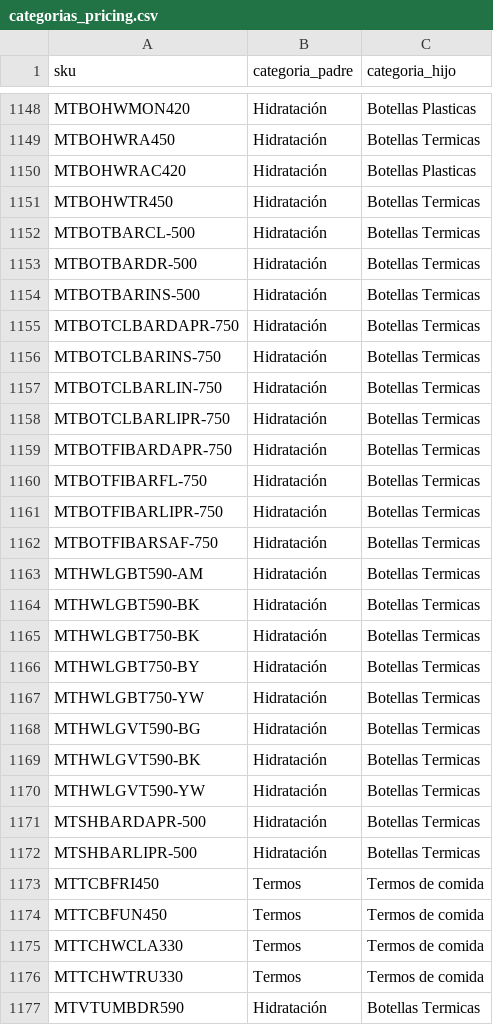
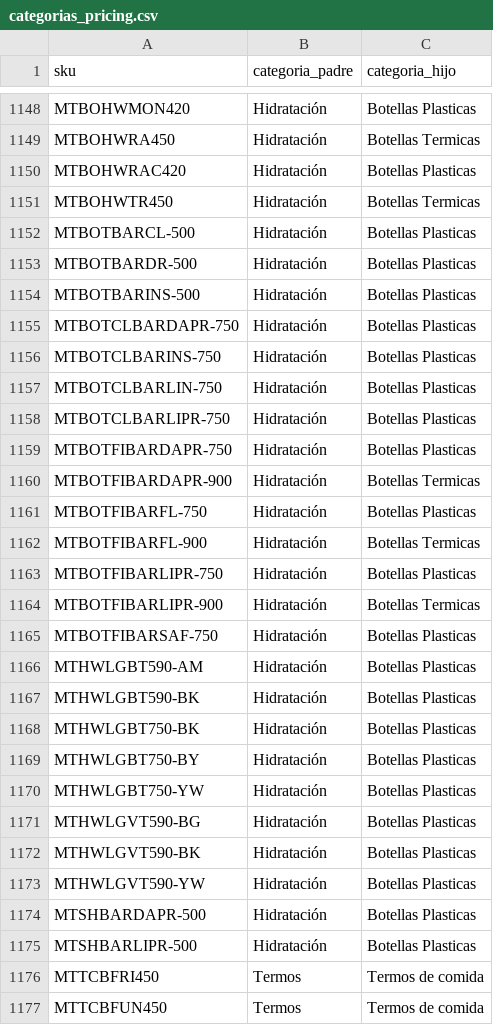
Before and after one commit to Andyunionx/unionx-dashboard, a CSV file: data/planillas/categorias_pricing.csv, drawn as a sheet; only a part is shown, gaps mark what is left out; the shorter side is filled out with more unchanged rows; the diff covers the shown part only.

```diff
--- a/data/planillas/categorias_pricing.csv
+++ b/data/planillas/categorias_pricing.csv
@@ -1151,23 +1151,26 @@ MTBOHWRAC420,Hidratación,Botellas Plasticas
 MTBOHWTR450,Hidratación,Botellas Termicas
-MTBOTBARCL-500,Hidratación,Botellas Termicas
-MTBOTBARDR-500,Hidratación,Botellas Termicas
-MTBOTBARINS-500,Hidratación,Botellas Termicas
-MTBOTCLBARDAPR-750,Hidratación,Botellas Termicas
-MTBOTCLBARINS-750,Hidratación,Botellas Termicas
-MTBOTCLBARLIN-750,Hidratación,Botellas Termicas
-MTBOTCLBARLIPR-750,Hidratación,Botellas Termicas
-MTBOTFIBARDAPR-750,Hidratación,Botellas Termicas
-MTBOTFIBARFL-750,Hidratación,Botellas Termicas
-MTBOTFIBARLIPR-750,Hidratación,Botellas Termicas
-MTBOTFIBARSAF-750,Hidratación,Botellas Termicas
-MTHWLGBT590-AM,Hidratación,Botellas Termicas
-MTHWLGBT590-BK,Hidratación,Botellas Termicas
-MTHWLGBT750-BK,Hidratación,Botellas Termicas
-MTHWLGBT750-BY,Hidratación,Botellas Termicas
-MTHWLGBT750-YW,Hidratación,Botellas Termicas
-MTHWLGVT590-BG,Hidratación,Botellas Termicas
-MTHWLGVT590-BK,Hidratación,Botellas Termicas
-MTHWLGVT590-YW,Hidratación,Botellas Termicas
-MTSHBARDAPR-500,Hidratación,Botellas Termicas
-MTSHBARLIPR-500,Hidratación,Botellas Termicas
+MTBOTBARCL-500,Hidratación,Botellas Plasticas
+MTBOTBARDR-500,Hidratación,Botellas Plasticas
+MTBOTBARINS-500,Hidratación,Botellas Plasticas
+MTBOTCLBARDAPR-750,Hidratación,Botellas Plasticas
+MTBOTCLBARINS-750,Hidratación,Botellas Plasticas
+MTBOTCLBARLIN-750,Hidratación,Botellas Plasticas
+MTBOTCLBARLIPR-750,Hidratación,Botellas Plasticas
+MTBOTFIBARDAPR-750,Hidratación,Botellas Plasticas
+MTBOTFIBARDAPR-900,Hidratación,Botellas Termicas
+MTBOTFIBARFL-750,Hidratación,Botellas Plasticas
+MTBOTFIBARFL-900,Hidratación,Botellas Termicas
+MTBOTFIBARLIPR-750,Hidratación,Botellas Plasticas
+MTBOTFIBARLIPR-900,Hidratación,Botellas Termicas
+MTBOTFIBARSAF-750,Hidratación,Botellas Plasticas
+MTHWLGBT590-AM,Hidratación,Botellas Plasticas
+MTHWLGBT590-BK,Hidratación,Botellas Plasticas
+MTHWLGBT750-BK,Hidratación,Botellas Plasticas
+MTHWLGBT750-BY,Hidratación,Botellas Plasticas
+MTHWLGBT750-YW,Hidratación,Botellas Plasticas
+MTHWLGVT590-BG,Hidratación,Botellas Plasticas
+MTHWLGVT590-BK,Hidratación,Botellas Plasticas
+MTHWLGVT590-YW,Hidratación,Botellas Plasticas
+MTSHBARDAPR-500,Hidratación,Botellas Plasticas
+MTSHBARLIPR-500,Hidratación,Botellas Plasticas
 MTTCBFRI450,Termos,Termos de comida
```
Also changed, not shown: 4 added rows, 1 removed row and 1 edited cell elsewhere in this file.
